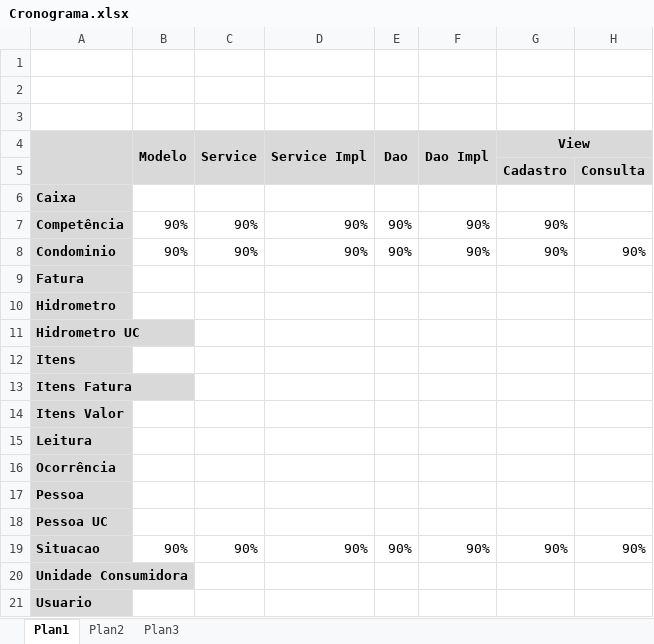
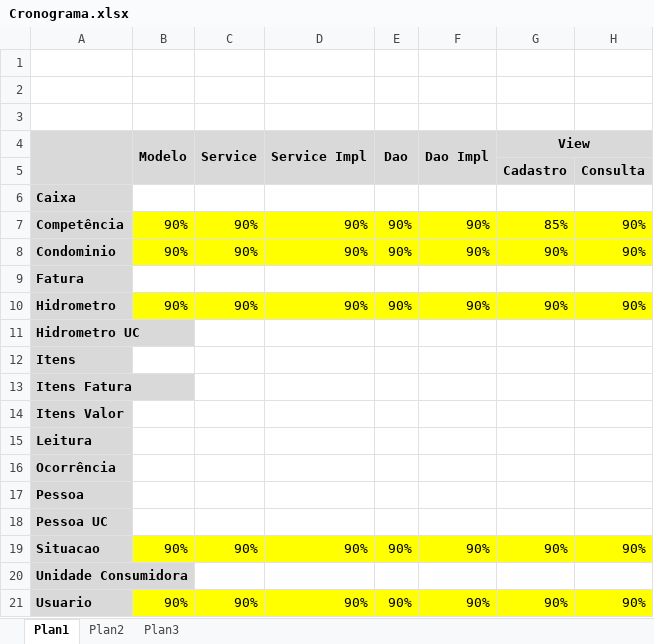
Before and after one commit to lnwbzmt/SLC, an Excel workbook: Documentos/Cronograma.xlsx, sheet Plan1, drawn as a sheet; values as stored, in another font and other column widths than the file's, no borders; the diff names each change by its address in the sheet, - before the commit and + after, or states it on an @@ line.

```diff
--- a/Documentos/Cronograma.xlsx (sheet Plan1)
+++ b/Documentos/Cronograma.xlsx (sheet Plan1)
-B7:H8 fill: none
+B7:H8 fill: #FFFF00
-G7 (View): 90%
+G7 (View): 85%
-H7: (empty)
+H7: 90%
-B10 (Modelo): (empty)
+B10 (Modelo): 90%
-B10:H10 fill: none
+B10:H10 fill: #FFFF00
-C10 (Service): (empty)
+C10 (Service): 90%
-D10 (Service Impl): (empty)
+D10 (Service Impl): 90%
-E10 (Dao): (empty)
+E10 (Dao): 90%
-F10 (Dao Impl): (empty)
+F10 (Dao Impl): 90%
-G10 (View): (empty)
+G10 (View): 90%
-H10: (empty)
+H10: 90%
-B19:H19 fill: none
+B19:H19 fill: #FFFF00
-B21 (Modelo): (empty)
+B21 (Modelo): 90%
-B21:H21 fill: none
+B21:H21 fill: #FFFF00
-C21 (Service): (empty)
+C21 (Service): 90%
-D21 (Service Impl): (empty)
+D21 (Service Impl): 90%
-E21 (Dao): (empty)
+E21 (Dao): 90%
-F21 (Dao Impl): (empty)
+F21 (Dao Impl): 90%
-G21 (View): (empty)
+G21 (View): 90%
-H21: (empty)
+H21: 90%
```
Also changed, not shown: 9 other files.
